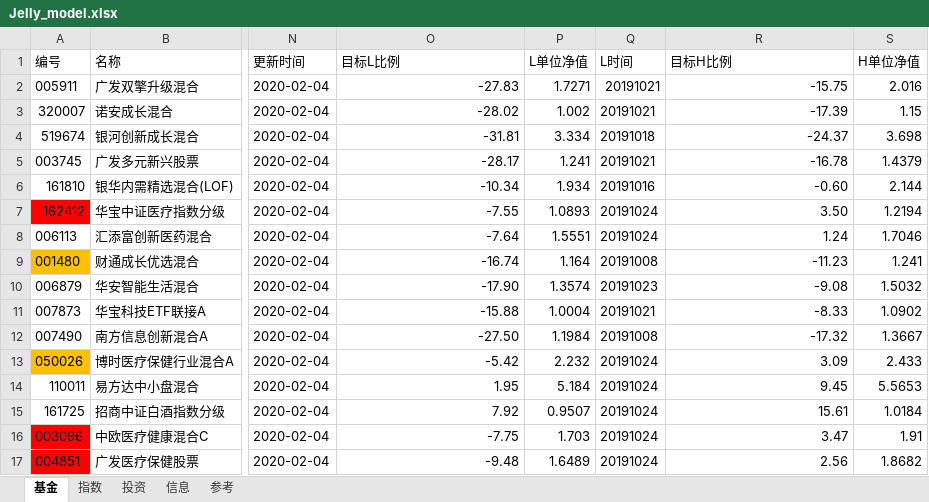
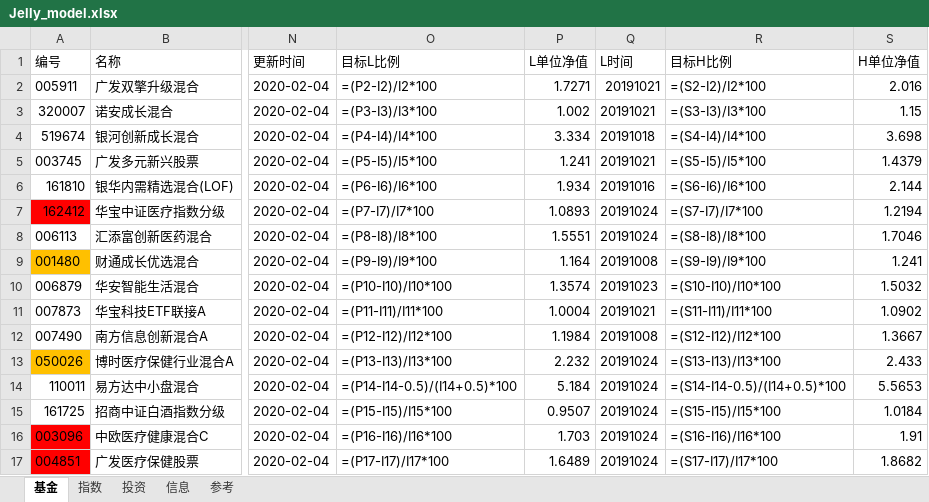
Before and after one commit to sinojelly/fundhelper-data, an Excel workbook: Jelly_model.xlsx, sheet 基金, drawn as a sheet; only a part is shown, gaps mark what is left out; values as stored, in another font and other column widths than the file's, no borders; formulas without a stored value are shown as written; conditional formats not drawn; the diff covers the shown part only; the diff names each change by its address in the sheet, - before the commit and + after, or states it on an @@ line.

Commit message:
automatically submit.

```diff
--- a/Jelly_model.xlsx (sheet 基金)
+++ b/Jelly_model.xlsx (sheet 基金)
-O2 (目标L比例): -27.83
+O2 (目标L比例): =(P2-I2)/I2*100
-R2 (目标H比例): -15.75
+R2 (目标H比例): =(S2-I2)/I2*100
-O3 (目标L比例): -28.02
+O3 (目标L比例): =(P3-I3)/I3*100
-R3 (目标H比例): -17.39
+R3 (目标H比例): =(S3-I3)/I3*100
-O4 (目标L比例): -31.81
+O4 (目标L比例): =(P4-I4)/I4*100
-R4 (目标H比例): -24.37
+R4 (目标H比例): =(S4-I4)/I4*100
-O5 (目标L比例): -28.17
+O5 (目标L比例): =(P5-I5)/I5*100
-R5 (目标H比例): -16.78
+R5 (目标H比例): =(S5-I5)/I5*100
-O6 (目标L比例): -10.34
+O6 (目标L比例): =(P6-I6)/I6*100
-R6 (目标H比例): -0.60
+R6 (目标H比例): =(S6-I6)/I6*100
-O7 (目标L比例): -7.55
+O7 (目标L比例): =(P7-I7)/I7*100
-R7 (目标H比例): 3.50
+R7 (目标H比例): =(S7-I7)/I7*100
-O8 (目标L比例): -7.64
+O8 (目标L比例): =(P8-I8)/I8*100
-R8 (目标H比例): 1.24
+R8 (目标H比例): =(S8-I8)/I8*100
-O9 (目标L比例): -16.74
+O9 (目标L比例): =(P9-I9)/I9*100
-R9 (目标H比例): -11.23
+R9 (目标H比例): =(S9-I9)/I9*100
-O10 (目标L比例): -17.90
+O10 (目标L比例): =(P10-I10)/I10*100
-R10 (目标H比例): -9.08
+R10 (目标H比例): =(S10-I10)/I10*100
-O11 (目标L比例): -15.88
+O11 (目标L比例): =(P11-I11)/I11*100
-R11 (目标H比例): -8.33
+R11 (目标H比例): =(S11-I11)/I11*100
-O12 (目标L比例): -27.50
+O12 (目标L比例): =(P12-I12)/I12*100
-R12 (目标H比例): -17.32
+R12 (目标H比例): =(S12-I12)/I12*100
-O13 (目标L比例): -5.42
+O13 (目标L比例): =(P13-I13)/I13*100
-R13 (目标H比例): 3.09
+R13 (目标H比例): =(S13-I13)/I13*100
-O14 (目标L比例): 1.95
+O14 (目标L比例): =(P14-I14-0.5)/(I14+0.5)*100
-R14 (目标H比例): 9.45
+R14 (目标H比例): =(S14-I14-0.5)/(I14+0.5)*100
-O15 (目标L比例): 7.92
+O15 (目标L比例): =(P15-I15)/I15*100
-R15 (目标H比例): 15.61
+R15 (目标H比例): =(S15-I15)/I15*100
-O16 (目标L比例): -7.75
+O16 (目标L比例): =(P16-I16)/I16*100
-R16 (目标H比例): 3.47
+R16 (目标H比例): =(S16-I16)/I16*100
-O17 (目标L比例): -9.48
+O17 (目标L比例): =(P17-I17)/I17*100
-R17 (目标H比例): 2.56
+R17 (目标H比例): =(S17-I17)/I17*100
```
Also changed, not shown: 1 added row, 52 edited cells and cell formats elsewhere in this sheet, sheet 指数.
